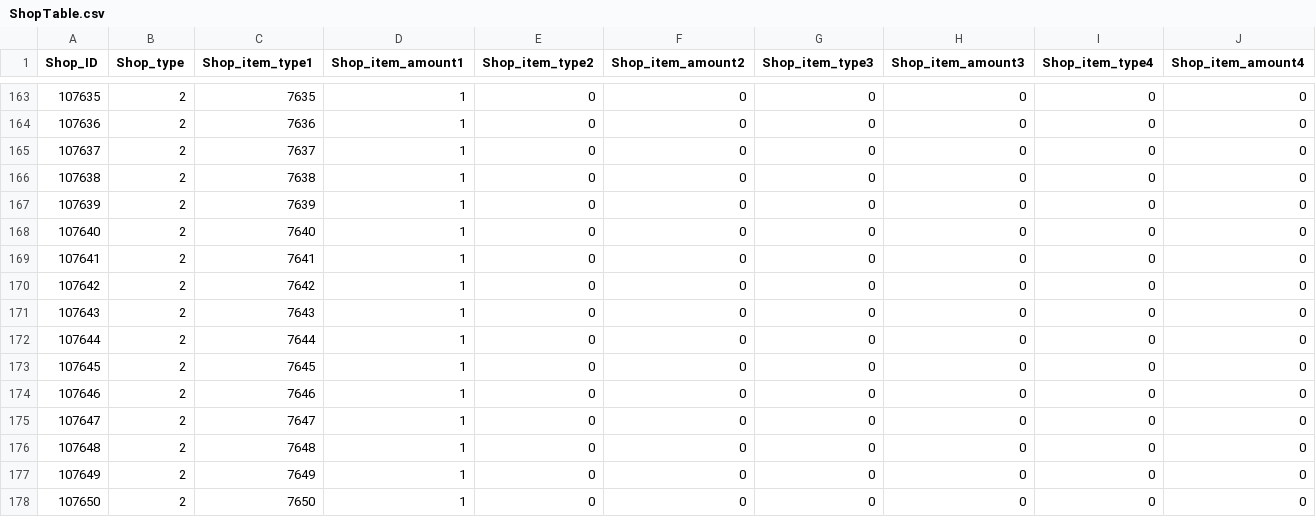
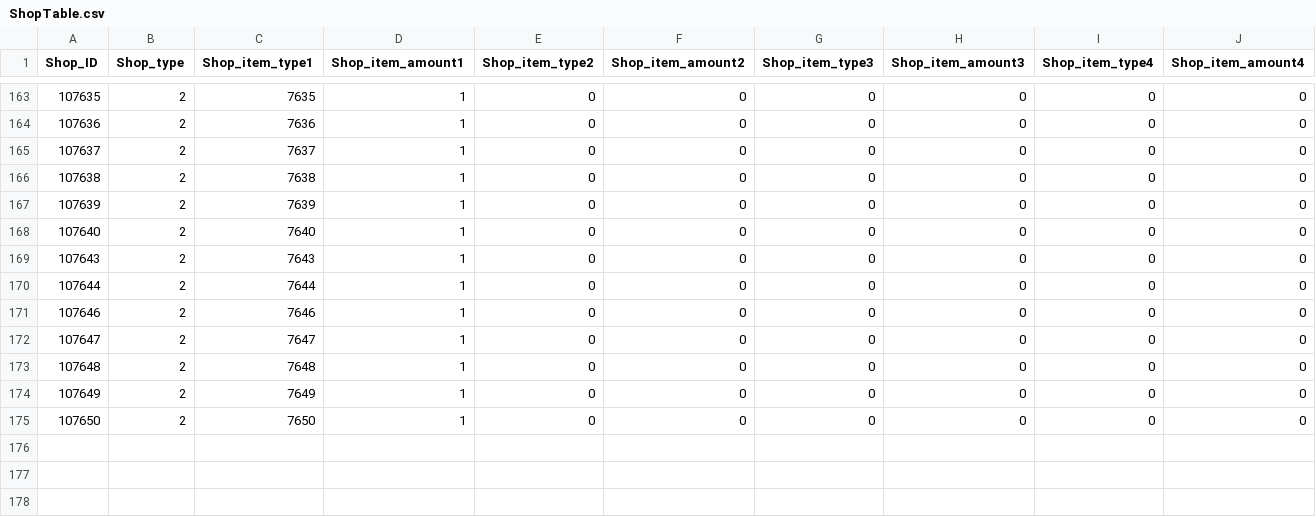
Before and after one commit to HTP31698/HeartStage, a CSV file: HeartStage/Assets/DataTables/ShopTable.csv, drawn as a sheet; only a part is shown, gaps mark what is left out; rows hold the shown columns only; the diff names each change by its address in the sheet, - before the commit and + after, or states it on an @@ line.

```diff
--- a/HeartStage/Assets/DataTables/ShopTable.csv
+++ b/HeartStage/Assets/DataTables/ShopTable.csv
-row 169: 107641 | 2 | 7641 | 1 | 0 | 0 | 0 | 0 | 0 | 0
-row 170: 107642 | 2 | 7642 | 1 | 0 | 0 | 0 | 0 | 0 | 0
-row 173: 107645 | 2 | 7645 | 1 | 0 | 0 | 0 | 0 | 0 | 0
```
Also changed, not shown: HeartStage/Assets/DataTables/CharacterTable.csv, HeartStage/Assets/DataTables/InfiniteStageTable.csv, 16 other files.
